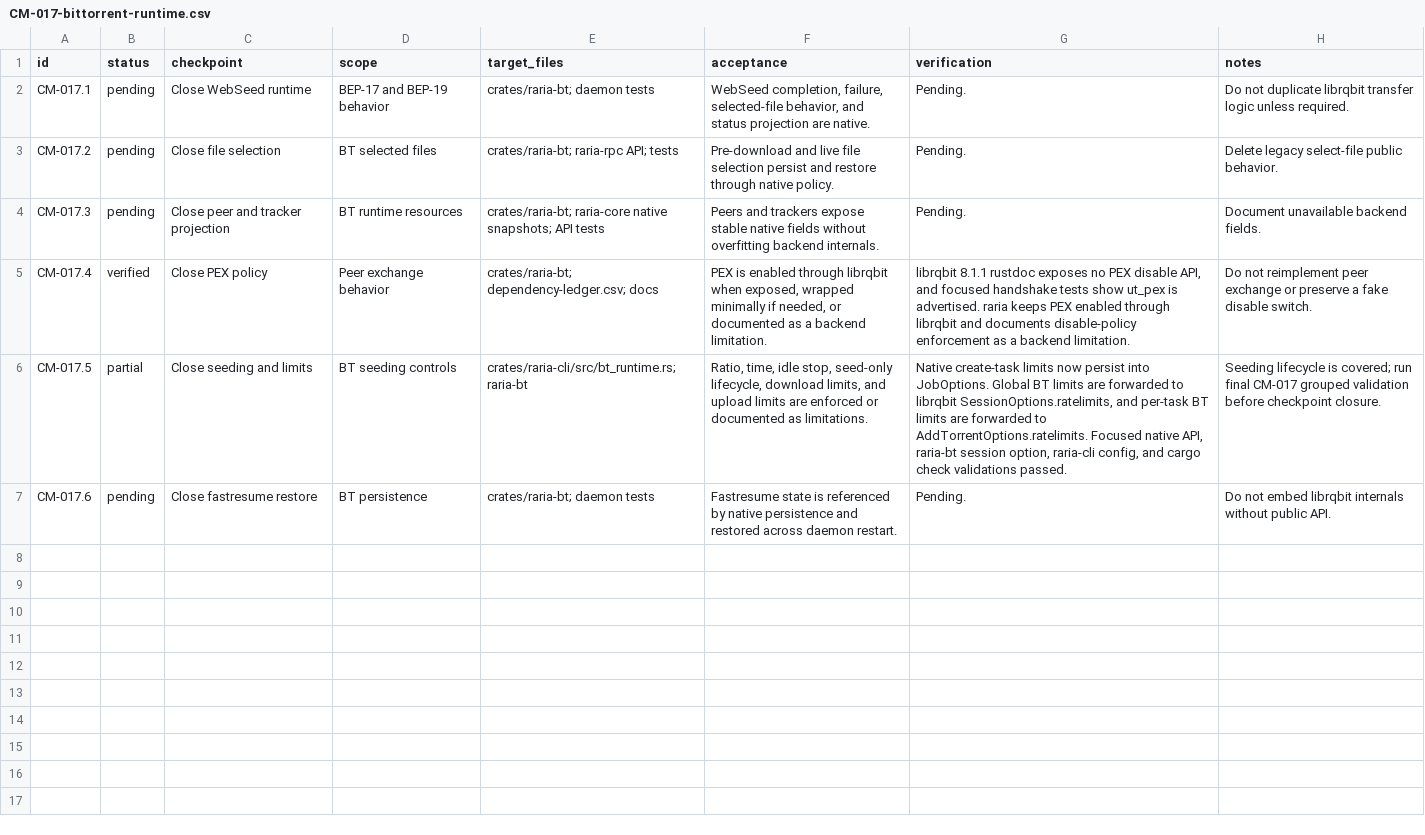
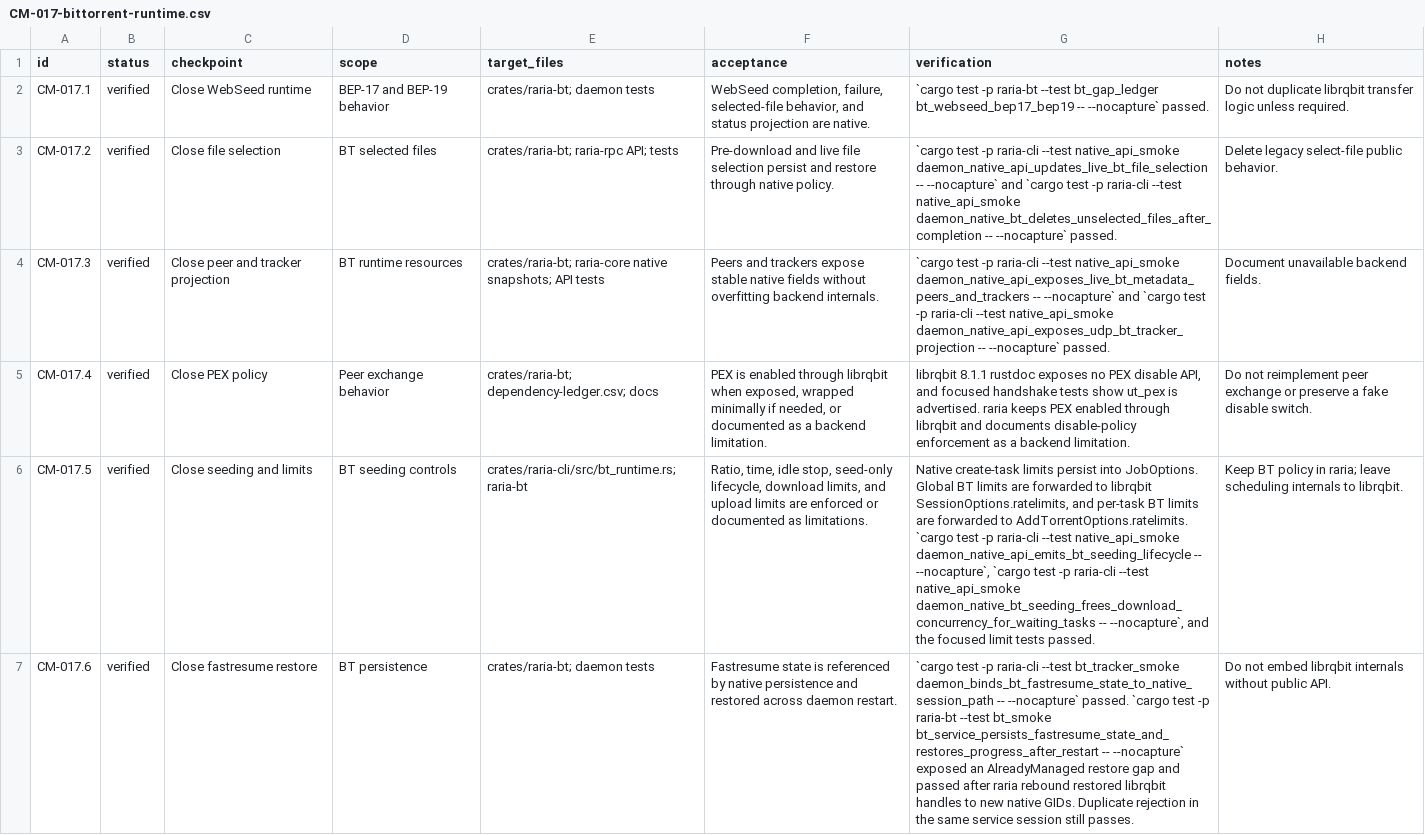
Before and after one commit to AnInsomniacy/raria, a CSV file: docs/core-modernization/checkpoints/CM-017-bittorrent-runtime.csv, drawn as a sheet; the diff names each change by its address in the sheet, - before the commit and + after, or states it on an @@ line.

Commit message:
feat: close native bt runtime behavior

```diff
--- a/docs/core-modernization/checkpoints/CM-017-bittorrent-runtime.csv
+++ b/docs/core-modernization/checkpoints/CM-017-bittorrent-runtime.csv
-B2:B4 (status): pending
+B2:B4 (status): verified
-G2 (verification): Pending.
+G2 (verification): `cargo test -p raria-bt --test bt_gap_ledger bt_webseed_bep17_bep19 -- --nocapture` passed.
-G3 (verification): Pending.
+G3 (verification): `cargo test -p raria-cli --test native_api_smoke daemon_native_api_updates_live_bt_file_selection -- --nocapture` and `cargo test -p raria-cli --test native_api_smoke daemon_native_bt_deletes_unselected_files_after_completion -- --nocapture` passed.
-G4 (verification): Pending.
+G4 (verification): `cargo test -p raria-cli --test native_api_smoke daemon_native_api_exposes_live_bt_metadata_peers_and_trackers -- --nocapture` and `cargo test -p raria-cli --test native_api_smoke daemon_native_api_exposes_udp_bt_tracker_projection -- --nocapture` passed.
-B6 (status): partial
+B6 (status): verified
-G6 (verification): …create-task limits now persist into JobOptions. Global BT limits are forwarded to librqbit SessionOptions.ratelimits, and per-task BT limits are forwarded to AddTorrentOptions.ratelimits. Focused native API, raria-bt session option, raria-cli config, and cargo check validations passed.
+G6 (verification): …create-task limits persist into JobOptions. Global BT limits are forwarded to librqbit SessionOptions.ratelimits, and per-task BT limits are forwarded to AddTorrentOptions.ratelimits. `cargo test -p raria-cli --test native_api_smoke daemon_native_api_emits_bt_seeding_lifecycle -- --nocapture`, `cargo test -p raria-cli --test native_api_smoke daemon_native_bt_seeding_frees_download_concurrency_for_waiting_tasks -- --nocapture`, and the focused limit tests passed.
-H6 (notes): Seeding lifecycle is covered; run final CM-017 grouped validation before checkpoint closure.
+H6 (notes): Keep BT policy in raria; leave scheduling internals to librqbit.
-B7 (status): pending
+B7 (status): verified
-G7 (verification): Pending.
+G7 (verification): `cargo test -p raria-cli --test bt_tracker_smoke daemon_binds_bt_fastresume_state_to_native_session_path -- --nocapture` passed. `cargo test -p raria-bt --test bt_smoke bt_service_persists_fastresume_state_and_restores_progress_after_restart -- --nocapture` exposed an AlreadyManaged restore gap and passed after raria rebound restored librqbit handles to new native GIDs. Duplicate rejection in the same service session still passes.
```
Also changed, not shown: docs/core-modernization/capability-ledger.csv, docs/core-modernization/roadmap.csv, 2 other files.
